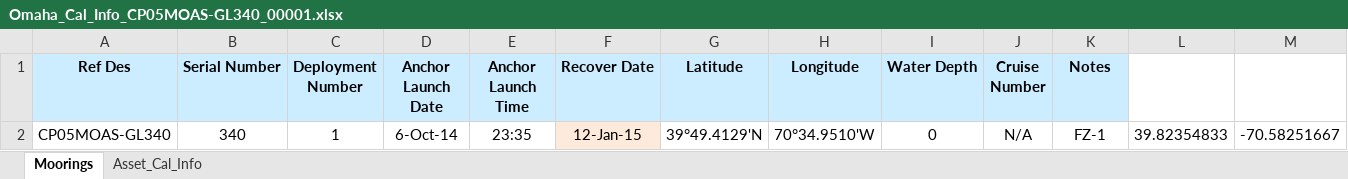
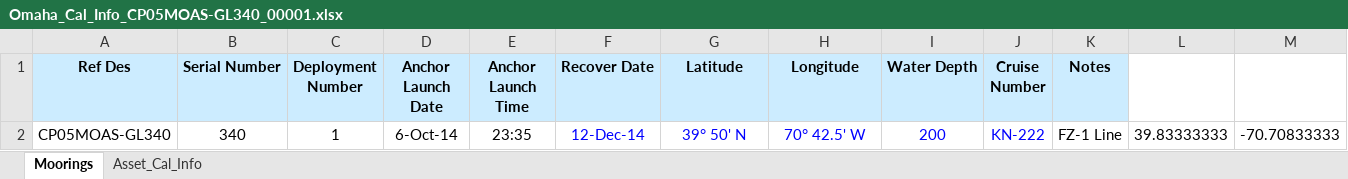
Before and after one commit to oceanobservatories/ingestion-csvs, an Excel workbook: CP05MOAS-GL340/Omaha_Cal_Info_CP05MOAS-GL340_00001.xlsx, sheet Moorings, drawn as a sheet; values as stored, in another font and other column widths than the file's, no borders; the diff names each change by its address in the sheet, - before the commit and + after, or states it on an @@ line.

```diff
--- a/CP05MOAS-GL340/Omaha_Cal_Info_CP05MOAS-GL340_00001.xlsx (sheet Moorings)
+++ b/CP05MOAS-GL340/Omaha_Cal_Info_CP05MOAS-GL340_00001.xlsx (sheet Moorings)
-F2 (Recover Date): 12-Jan-15
+F2 (Recover Date): 12-Dec-14
-F2:J2 text colour: black
+F2:J2 text colour: #0000FF
-F2 fill: #FDEADA
+F2 fill: none
-G2 (Latitude): 39°49.4129'N
+G2 (Latitude): 39° 50' N
-H2 (Longitude): 70°34.9510'W
+H2 (Longitude): 70° 42.5' W
-I2 (Water Depth): 0
+I2 (Water Depth): 200
-J2 (Cruise Number): N/A
+J2 (Cruise Number): KN-222
-K2 (Notes): FZ-1
+K2 (Notes): FZ-1 Line
-L2: 39.82354833
+L2: 39.83333333
-M2: -70.58251667
+M2: -70.70833333
```
Also changed, not shown: CP05MOAS-GL335/Omaha_Cal_Info_CP05MOAS-GL335_00001.xlsx, CP05MOAS-GL339/Omaha_Cal_Info_CP05MOAS-GL339_00001.xlsx, 7 other files.
